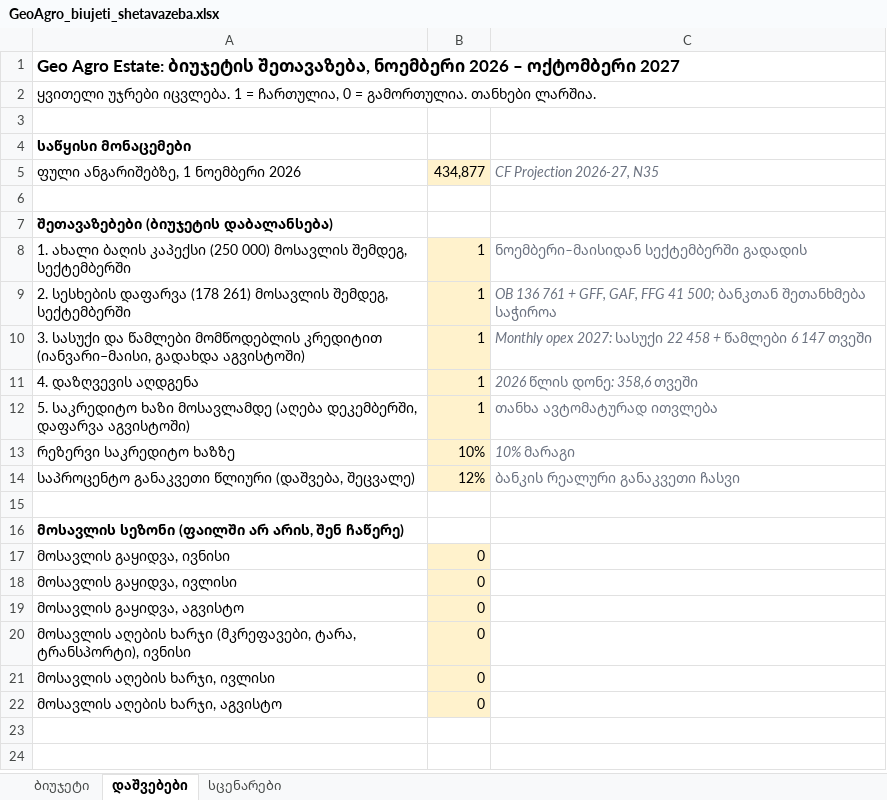
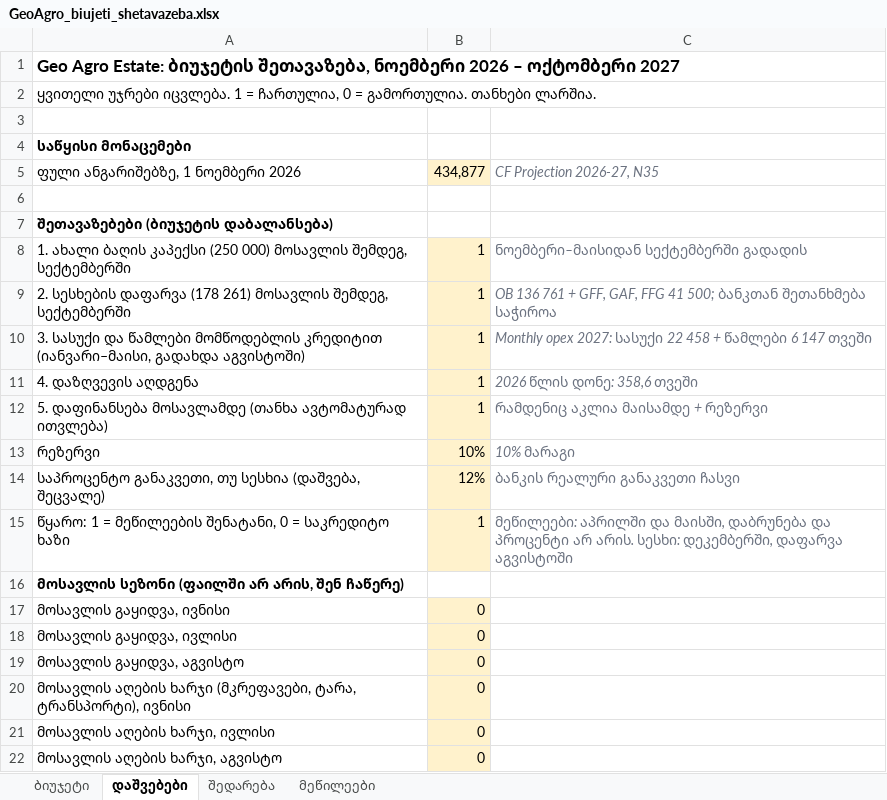
Before and after one commit to lashashalamberidze-crypto/claude, an Excel workbook: GeoAgro_biujeti_shetavazeba.xlsx, sheet დაშვებები, drawn as a sheet; values as stored, in another font and other column widths than the file's, no borders; the diff names each change by its address in the sheet, - before the commit and + after, or states it on an @@ line.

```diff
--- a/GeoAgro_biujeti_shetavazeba.xlsx (sheet დაშვებები)
+++ b/GeoAgro_biujeti_shetavazeba.xlsx (sheet დაშვებები)
-sheet tab: სცენარები
+sheet tab: შედარება
+sheet tab: მეწილეები
-A12: 5. საკრედიტო ხაზი მოსავლამდე (აღება დეკემბერში, დაფარვა აგვისტოში)
+A12: 5. დაფინანსება მოსავლამდე (თანხა ავტომატურად ითვლება)
-C12: თანხა ავტომატურად ითვლება
+C12: რამდენიც აკლია მაისამდე + რეზერვი
-A13: რეზერვი საკრედიტო ხაზზე
+A13: რეზერვი
-A14: საპროცენტო განაკვეთი წლიური (დაშვება, შეცვალე)
+A14: საპროცენტო განაკვეთი, თუ სესხია (დაშვება, შეცვალე)
-row 15: (empty)
+row 15: წყარო: 1 = მეწილეების შენატანი, 0 = საკრედიტო ხაზი | 1 | მეწილეები: აპრილში და მაისში, დაბრუნება და პროცენტი არ არის. სესხი: დეკემბერში, დაფარვა აგვისტოში
-B15 fill: none
+B15 fill: #FFF2CC
```
Also changed, not shown: sheet შედარება, sheet ბიუჯეტი.
